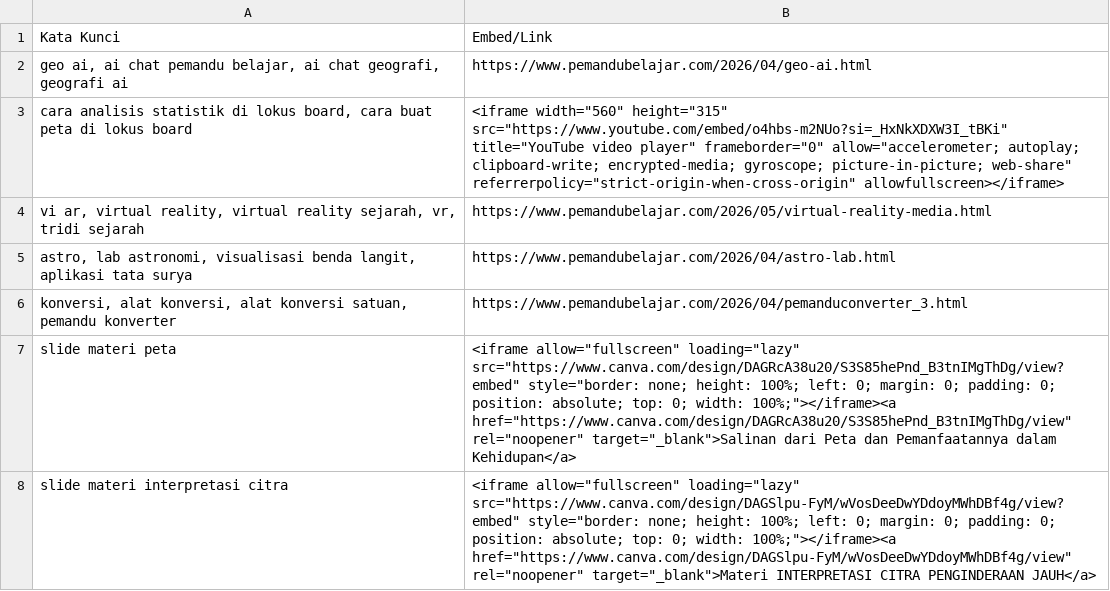
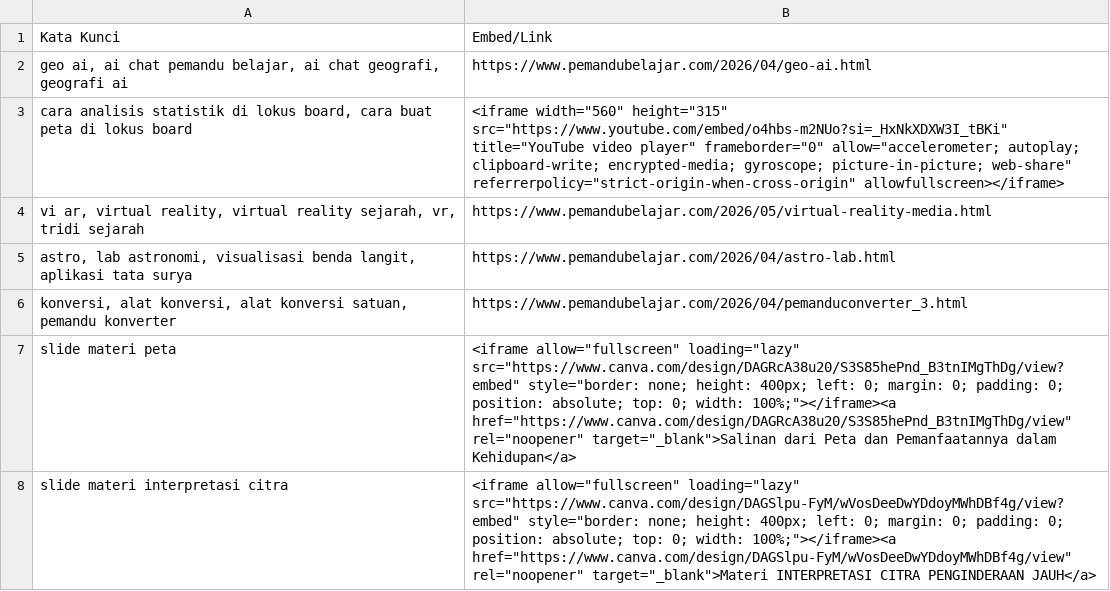
Before and after one commit to gpmlabuangnamrole-cell/Boarda, a CSV file: board.csv, drawn as a sheet.

Commit message:
Update board.csv

```diff
--- a/board.csv
+++ b/board.csv
@@ -6,3 +6,3 @@
 "konversi, alat konversi, alat konversi satuan, pemandu konverter","https://www.pemandubelajar.com/2026/04/pemanduconverter_3.html"
-"slide materi peta","<iframe allow=""fullscreen"" loading=""lazy"" src=""https://www.canva.com/design/DAGRcA38u20/S3S85hePnd_B3tnIMgThDg/view?embed"" style=""border: none; height: 100%; left: 0; margin: 0; padding: 0; position: absolute; top: 0; width: 100%;""></iframe><a href=""https://www.canva.com/design/DAGRcA38u20/S3S85hePnd_B3tnIMgThDg/view"" rel=""noopener"" target=""_blank"">Salinan dari Peta dan Pemanfaatannya dalam Kehidupan</a>"
-"slide materi interpretasi citra","<iframe allow=""fullscreen"" loading=""lazy"" src=""https://www.canva.com/design/DAGSlpu-FyM/wVosDeeDwYDdoyMWhDBf4g/view?embed"" style=""border: none; height: 100%; left: 0; margin: 0; padding: 0; position: absolute; top: 0; width: 100%;""></iframe><a href=""https://www.canva.com/design/DAGSlpu-FyM/wVosDeeDwYDdoyMWhDBf4g/view"" rel=""noopener"" target=""_blank"">Materi INTERPRETASI CITRA PENGINDERAAN JAUH</a>"
+"slide materi peta","<iframe allow=""fullscreen"" loading=""lazy"" src=""https://www.canva.com/design/DAGRcA38u20/S3S85hePnd_B3tnIMgThDg/view?embed"" style=""border: none; height: 400px; left: 0; margin: 0; padding: 0; position: absolute; top: 0; width: 100%;""></iframe><a href=""https://www.canva.com/design/DAGRcA38u20/S3S85hePnd_B3tnIMgThDg/view"" rel=""noopener"" target=""_blank"">Salinan dari Peta dan Pemanfaatannya dalam Kehidupan</a>"
+"slide materi interpretasi citra","<iframe allow=""fullscreen"" loading=""lazy"" src=""https://www.canva.com/design/DAGSlpu-FyM/wVosDeeDwYDdoyMWhDBf4g/view?embed"" style=""border: none; height: 400px; left: 0; margin: 0; padding: 0; position: absolute; top: 0; width: 100%;""></iframe><a href=""https://www.canva.com/design/DAGSlpu-FyM/wVosDeeDwYDdoyMWhDBf4g/view"" rel=""noopener"" target=""_blank"">Materi INTERPRETASI CITRA PENGINDERAAN JAUH</a>"
```
